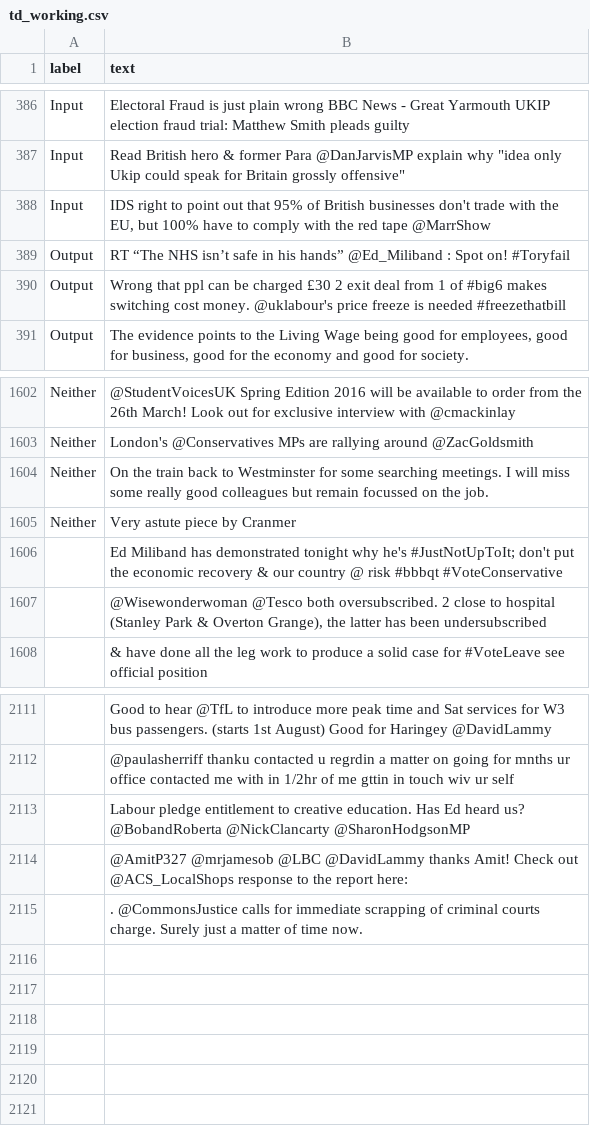
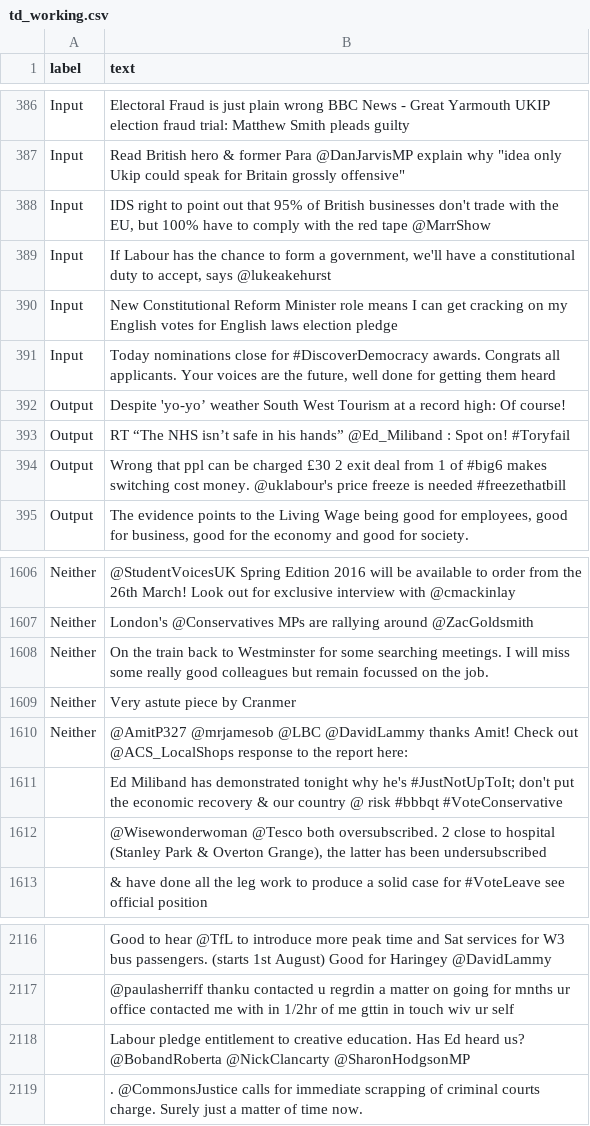
Before and after one commit to Joseph-Hirsh/orientx2, a CSV file: assets/td_working.csv, drawn as a sheet; only a part is shown, gaps mark what is left out.

```diff
--- a/assets/td_working.csv
+++ b/assets/td_working.csv
@@ -388,2 +388,6 @@ Input,"Read British hero & former Para @DanJarvisMP explain why ""idea only Ukip
 Input,"IDS right to point out that 95% of British businesses don't trade with the EU, but 100% have to comply with the red tape @MarrShow"
+Input,"If Labour has the chance to form a government, we'll  have a constitutional duty to accept, says @lukeakehurst"
+Input,New Constitutional Reform Minister role means I can get cracking on my English votes for English laws election pledge
+Input,"Today nominations close for #DiscoverDemocracy awards. Congrats all applicants. Your voices are the future, well done for getting them heard"
+Output,Despite 'yo-yo’ weather South West Tourism at a record high: Of course!
 Output,RT “The NHS isn’t safe in his hands” @Ed_Miliband :   Spot on!  #Toryfail
@@ -1605,2 +1609,3 @@ Neither,On the train back to Westminster for some searching meetings. I will mis
 Neither,Very astute piece by Cranmer
+Neither,@AmitP327 @mrjamesob @LBC @DavidLammy thanks Amit! Check out @ACS_LocalShops response to the report here:
 ,Ed Miliband has demonstrated tonight why he's #JustNotUpToIt; don't put the economic recovery & our country @ risk #bbbqt #VoteConservative
@@ -2113,3 +2118,2 @@ Neither,Very astute piece by Cranmer
 ,Labour pledge entitlement to creative education. Has Ed heard us? @BobandRoberta @NickClancarty @SharonHodgsonMP
-,@AmitP327 @mrjamesob @LBC @DavidLammy thanks Amit! Check out @ACS_LocalShops response to the report here:
 ,. @CommonsJustice calls for immediate scrapping of criminal courts charge. Surely just a matter of time now.
```
Also changed, not shown: 5 other files.
